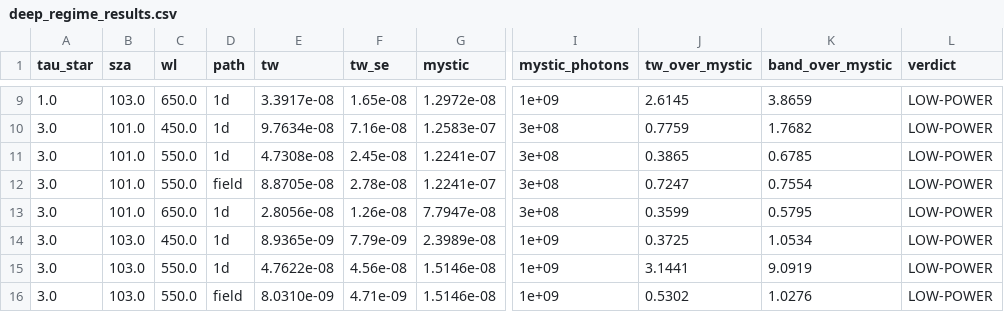
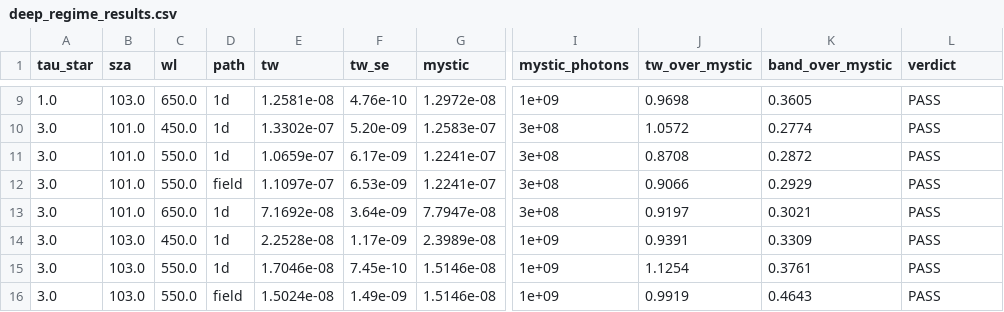
Before and after one commit to Muno459/twilight, a CSV file: validation/deep_regime_results.csv, drawn as a sheet; only a part is shown, gaps mark what is left out; the diff covers the shown part only; the diff names each change by its address in the sheet, - before the commit and + after, or states it on an @@ line.

```diff
--- a/validation/deep_regime_results.csv
+++ b/validation/deep_regime_results.csv
-E9 (tw): 3.3917e-08
+E9 (tw): 1.2581e-08
-F9 (tw_se): 1.65e-08
+F9 (tw_se): 4.76e-10
-J9 (tw_over_mystic): 2.6145
+J9 (tw_over_mystic): 0.9698
-K9 (band_over_mystic): 3.8659
+K9 (band_over_mystic): 0.3605
-L9:L16 (verdict): LOW-POWER
+L9:L16 (verdict): PASS
-E10 (tw): 9.7634e-08
+E10 (tw): 1.3302e-07
-F10 (tw_se): 7.16e-08
+F10 (tw_se): 5.20e-09
-J10 (tw_over_mystic): 0.7759
+J10 (tw_over_mystic): 1.0572
-K10 (band_over_mystic): 1.7682
+K10 (band_over_mystic): 0.2774
-E11 (tw): 4.7308e-08
+E11 (tw): 1.0659e-07
-F11 (tw_se): 2.45e-08
+F11 (tw_se): 6.17e-09
-J11 (tw_over_mystic): 0.3865
+J11 (tw_over_mystic): 0.8708
-K11 (band_over_mystic): 0.6785
+K11 (band_over_mystic): 0.2872
-E12 (tw): 8.8705e-08
+E12 (tw): 1.1097e-07
-F12 (tw_se): 2.78e-08
+F12 (tw_se): 6.53e-09
-J12 (tw_over_mystic): 0.7247
+J12 (tw_over_mystic): 0.9066
-K12 (band_over_mystic): 0.7554
+K12 (band_over_mystic): 0.2929
-E13 (tw): 2.8056e-08
+E13 (tw): 7.1692e-08
-F13 (tw_se): 1.26e-08
+F13 (tw_se): 3.64e-09
-J13 (tw_over_mystic): 0.3599
+J13 (tw_over_mystic): 0.9197
-K13 (band_over_mystic): 0.5795
+K13 (band_over_mystic): 0.3021
-E14 (tw): 8.9365e-09
+E14 (tw): 2.2528e-08
-F14 (tw_se): 7.79e-09
+F14 (tw_se): 1.17e-09
-J14 (tw_over_mystic): 0.3725
+J14 (tw_over_mystic): 0.9391
-K14 (band_over_mystic): 1.0534
+K14 (band_over_mystic): 0.3309
-E15 (tw): 4.7622e-08
+E15 (tw): 1.7046e-08
-F15 (tw_se): 4.56e-08
+F15 (tw_se): 7.45e-10
-J15 (tw_over_mystic): 3.1441
+J15 (tw_over_mystic): 1.1254
-K15 (band_over_mystic): 9.0919
+K15 (band_over_mystic): 0.3761
-E16 (tw): 8.0310e-09
+E16 (tw): 1.5024e-08
-F16 (tw_se): 4.71e-09
+F16 (tw_se): 1.49e-09
-J16 (tw_over_mystic): 0.5302
+J16 (tw_over_mystic): 0.9919
-K16 (band_over_mystic): 1.0276
+K16 (band_over_mystic): 0.4643
```
Also changed, not shown: 40 edited cells elsewhere in this file, 11 other files.
